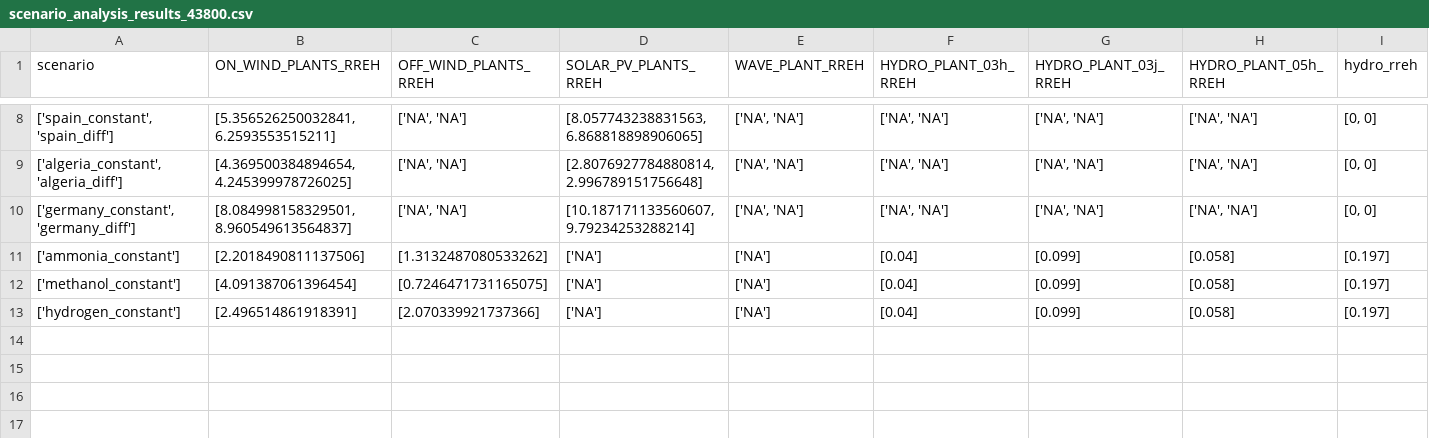
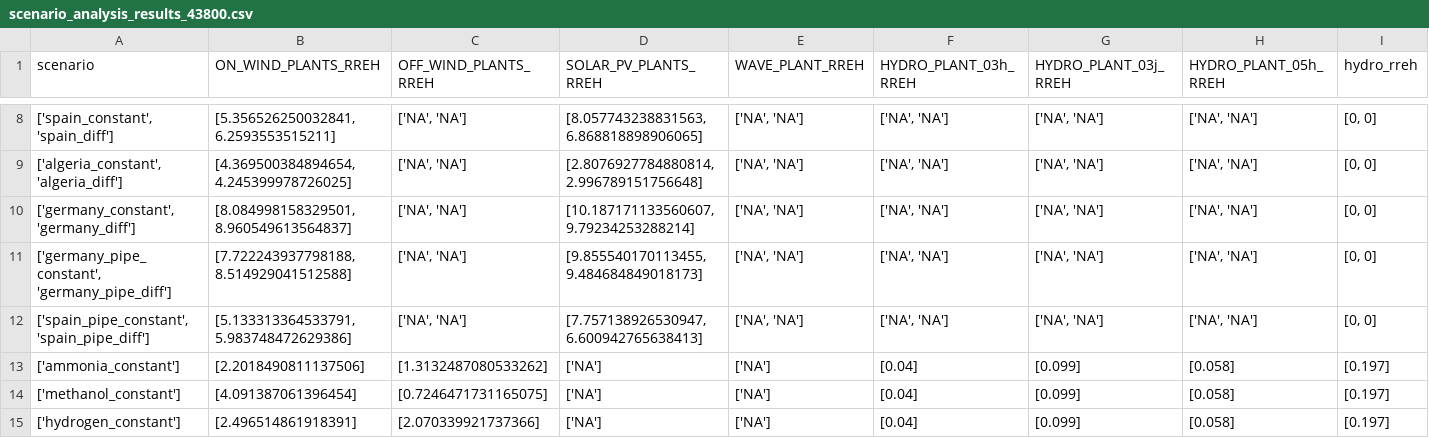
Before and after one commit to giooms/RREH_thesis, a CSV file: scripts/results/scenario_analysis_results_43800.csv, drawn as a sheet; only a part is shown, gaps mark what is left out; rows hold the shown columns only; the diff names each change by its address in the sheet, - before the commit and + after, or states it on an @@ line.

```diff
--- a/scripts/results/scenario_analysis_results_43800.csv
+++ b/scripts/results/scenario_analysis_results_43800.csv
+row 11: ['germany_pipe_constant', 'germany_pipe_diff'] | [7.722243937798188, 8.514929041512588] | ['NA', 'NA'] | [9.855540170113455, 9.484684849018173] | ['NA', 'NA'] | ['NA', 'NA'] | ['NA', 'NA'] | ['NA', 'NA'] | [0, 0]
+row 12: ['spain_pipe_constant', 'spain_pipe_diff'] | [5.133313364533791, 5.983748472629386] | ['NA', 'NA'] | [7.757138926530947, 6.600942765638413] | ['NA', 'NA'] | ['NA', 'NA'] | ['NA', 'NA'] | ['NA', 'NA'] | [0, 0]
```
Also changed, not shown: 2 other files.
